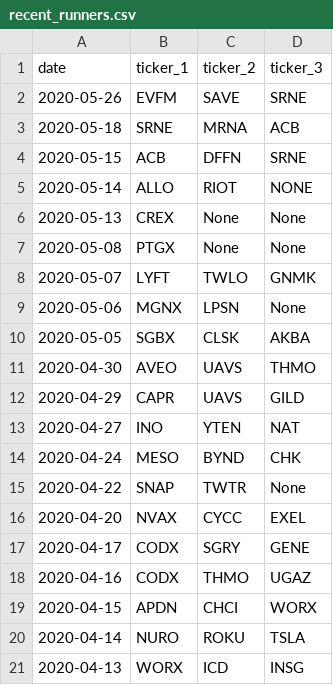
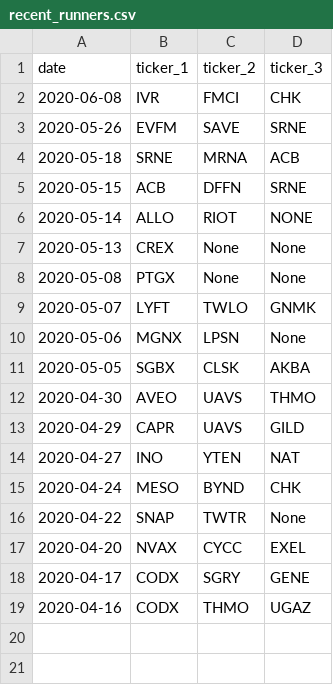
Before and after one commit to isakson98/Auxillary-Trading-Application, a CSV file: recent_runners.csv, drawn as a sheet.

```diff
--- a/recent_runners.csv
+++ b/recent_runners.csv
@@ -1,2 +1,3 @@
 date,ticker_1,ticker_2,ticker_3
+2020-06-08,IVR,FMCI,CHK
 2020-05-26,EVFM,SAVE,SRNE
@@ -18,4 +19 @@ date,ticker_1,ticker_2,ticker_3
 2020-04-16,CODX,THMO,UGAZ
-2020-04-15,APDN,CHCI,WORX
-2020-04-14,NURO,ROKU,TSLA
-2020-04-13,WORX,ICD,INSG
```
Also changed, not shown: 2 other files.
